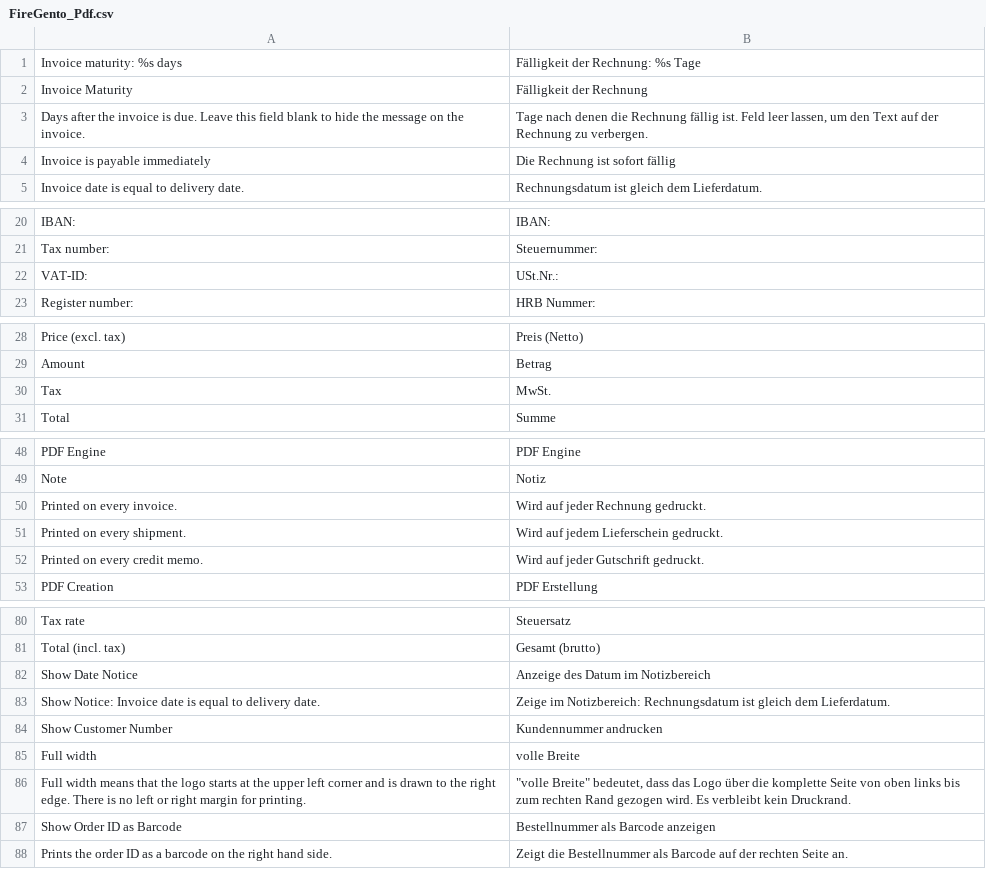
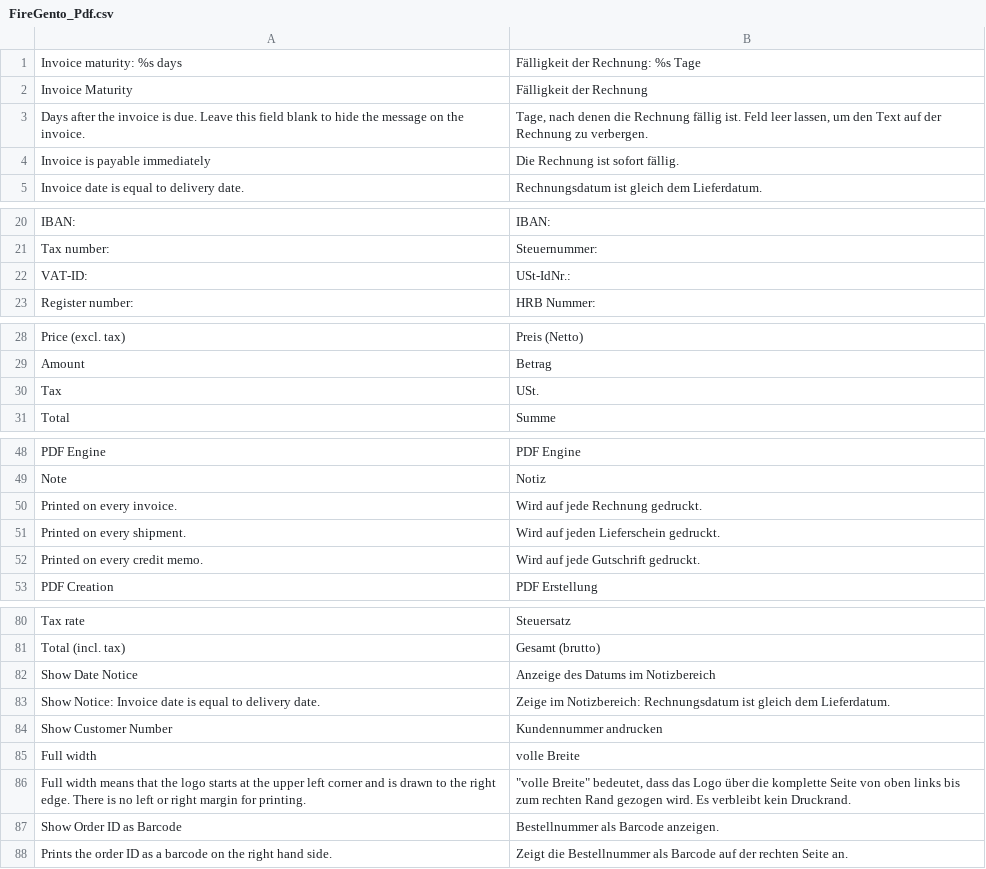
Before and after one commit to firegento/firegento-pdf, a CSV file: src/app/locale/de_DE/FireGento_Pdf.csv, drawn as a sheet; only a part is shown, gaps mark what is left out.

Commit message:
Typos, Spelling

```diff
--- a/src/app/locale/de_DE/FireGento_Pdf.csv
+++ b/src/app/locale/de_DE/FireGento_Pdf.csv
@@ -2,4 +2,4 @@
 "Invoice Maturity","Fälligkeit der Rechnung"
-"Days after the invoice is due. Leave this field blank to hide the message on the invoice.","Tage nach denen die Rechnung fällig ist. Feld leer lassen, um den Text auf der Rechnung zu verbergen."
-"Invoice is payable immediately","Die Rechnung ist sofort fällig"
+"Days after the invoice is due. Leave this field blank to hide the message on the invoice.","Tage, nach denen die Rechnung fällig ist. Feld leer lassen, um den Text auf der Rechnung zu verbergen."
+"Invoice is payable immediately","Die Rechnung ist sofort fällig."
 "Invoice date is equal to delivery date.","Rechnungsdatum ist gleich dem Lieferdatum."
@@ -21,3 +21,3 @@
 "Tax number:","Steuernummer:"
-"VAT-ID:","USt.Nr.:"
+"VAT-ID:","USt-IdNr.:"
 "Register number:","HRB Nummer:"
@@ -29,3 +29,3 @@
 "Amount","Betrag"
-"Tax","MwSt."
+"Tax","USt."
 "Total","Summe"
@@ -49,5 +49,5 @@
 "Note","Notiz"
-"Printed on every invoice.","Wird auf jeder Rechnung gedruckt."
-"Printed on every shipment.","Wird auf jedem Lieferschein gedruckt."
-"Printed on every credit memo.","Wird auf jeder Gutschrift gedruckt."
+"Printed on every invoice.","Wird auf jede Rechnung gedruckt."
+"Printed on every shipment.","Wird auf jeden Lieferschein gedruckt."
+"Printed on every credit memo.","Wird auf jede Gutschrift gedruckt."
 "PDF Creation","PDF Erstellung"
@@ -81,3 +81,3 @@
 "Total (incl. tax)","Gesamt (brutto)"
-"Show Date Notice","Anzeige des Datum im Notizbereich"
+"Show Date Notice","Anzeige des Datums im Notizbereich"
 "Show Notice: Invoice date is equal to delivery date.","Zeige im Notizbereich: Rechnungsdatum ist gleich dem Lieferdatum."
@@ -86,3 +86,3 @@
 "Full width means that the logo starts at the upper left corner and is drawn to the right edge. There is no left or right margin for printing.","""volle Breite"" bedeutet, dass das Logo über die komplette Seite von oben links bis zum rechten Rand gezogen wird. Es verbleibt kein Druckrand."
-"Show Order ID as Barcode","Bestellnummer als Barcode anzeigen"
+"Show Order ID as Barcode","Bestellnummer als Barcode anzeigen."
 "Prints the order ID as a barcode on the right hand side.","Zeigt die Bestellnummer als Barcode auf der rechten Seite an."
```
